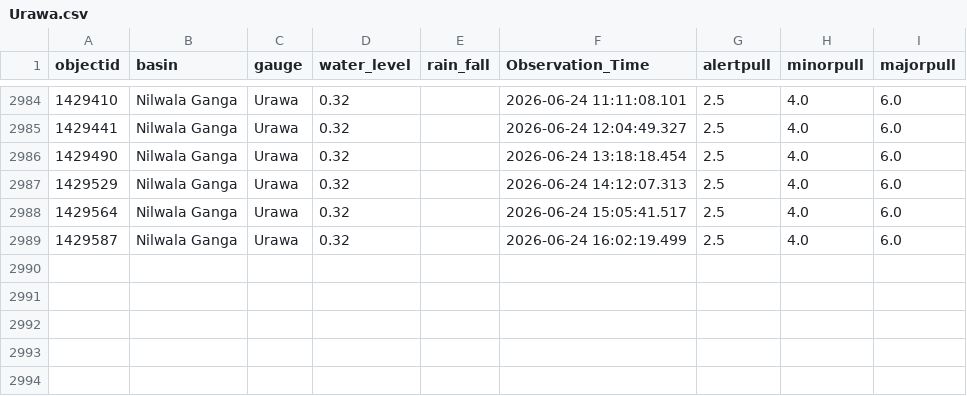
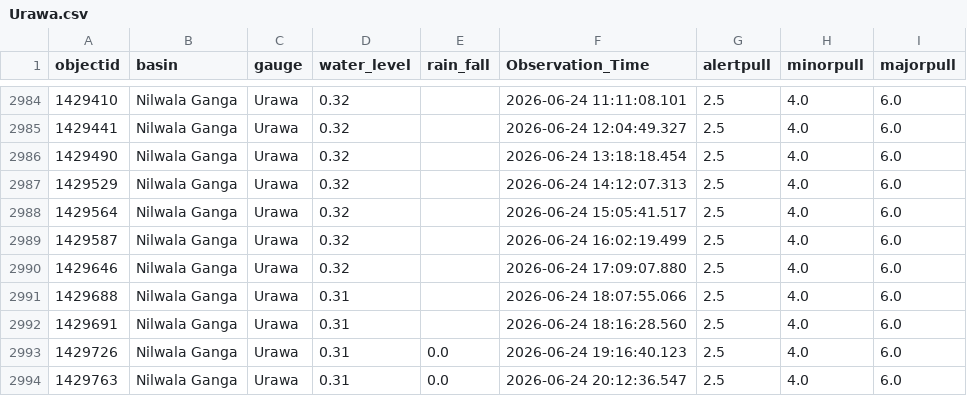
Before and after one commit to hhumal/Irrigation-Dept-Manual-River-Gauge-Readings, a CSV file: Station_Rainfall_CSVs/Urawa.csv, drawn as a sheet; only a part is shown, gaps mark what is left out; the diff names each change by its address in the sheet, - before the commit and + after, or states it on an @@ line.

```diff
--- a/Station_Rainfall_CSVs/Urawa.csv
+++ b/Station_Rainfall_CSVs/Urawa.csv
+row 2990: 1429646 | Nilwala Ganga | Urawa | 0.32 |  | 2026-06-24 17:09:07.880 | 2.5 | 4.0 | 6.0
+row 2991: 1429688 | Nilwala Ganga | Urawa | 0.31 |  | 2026-06-24 18:07:55.066 | 2.5 | 4.0 | 6.0
+row 2992: 1429691 | Nilwala Ganga | Urawa | 0.31 |  | 2026-06-24 18:16:28.560 | 2.5 | 4.0 | 6.0
+row 2993: 1429726 | Nilwala Ganga | Urawa | 0.31 | 0.0 | 2026-06-24 19:16:40.123 | 2.5 | 4.0 | 6.0
+row 2994: 1429763 | Nilwala Ganga | Urawa | 0.31 | 0.0 | 2026-06-24 20:12:36.547 | 2.5 | 4.0 | 6.0
```
Also changed, not shown: Station_Rainfall_CSVs/Glencourse.csv, Station_Rainfall_CSVs/Kalawellawa_(Millakanda).csv, 37 other files.
